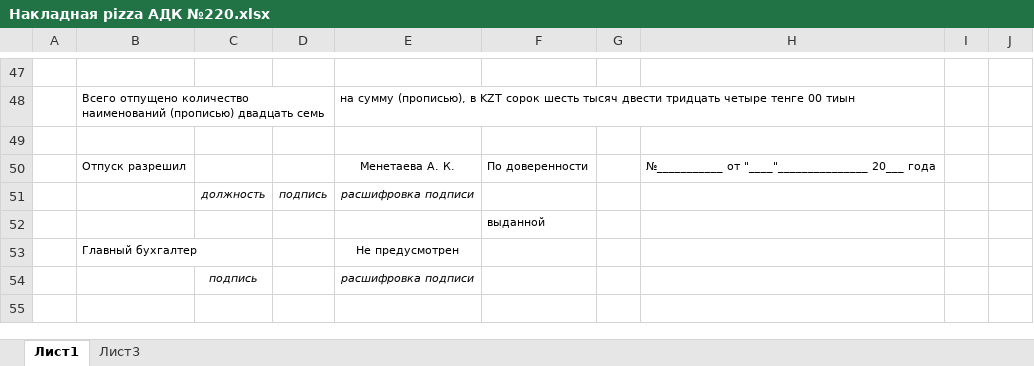
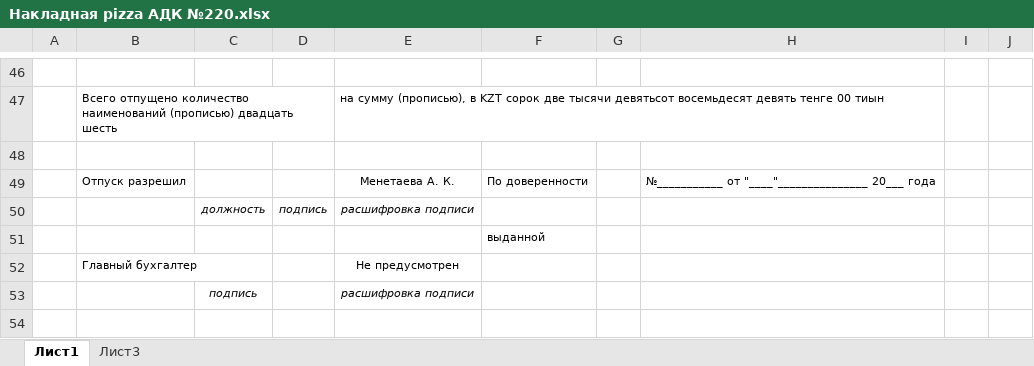
Before and after one commit to Almatinec/AZ-TRADING, an Excel workbook: Накладная pizza АДК №220.xlsx, sheet Лист1, drawn as a sheet; only a part is shown, gaps mark what is left out; values as stored, in another font and other column widths than the file's, no borders; addresses are those after the commit; the diff covers the shown part only; the diff names each change by its address in the sheet, - before the commit and + after, or states it on an @@ line.

Commit message:
Add files via upload

```diff
--- a/Накладная pizza АДК №220.xlsx (sheet Лист1)
+++ b/Накладная pizza АДК №220.xlsx (sheet Лист1)
-B47: …(прописью) двадцать семь
+B47: …(прописью) двадцать шесть
-E47: …KZT сорок шесть тысяч двести тридцать четыре тенге 00…
+E47: …KZT сорок две тысячи девятьсот восемьдесят девять тенге 00…
```
Also changed, not shown: 1 added row, 2 removed rows and 30 edited cells elsewhere in this sheet, formulas that keep their value.
